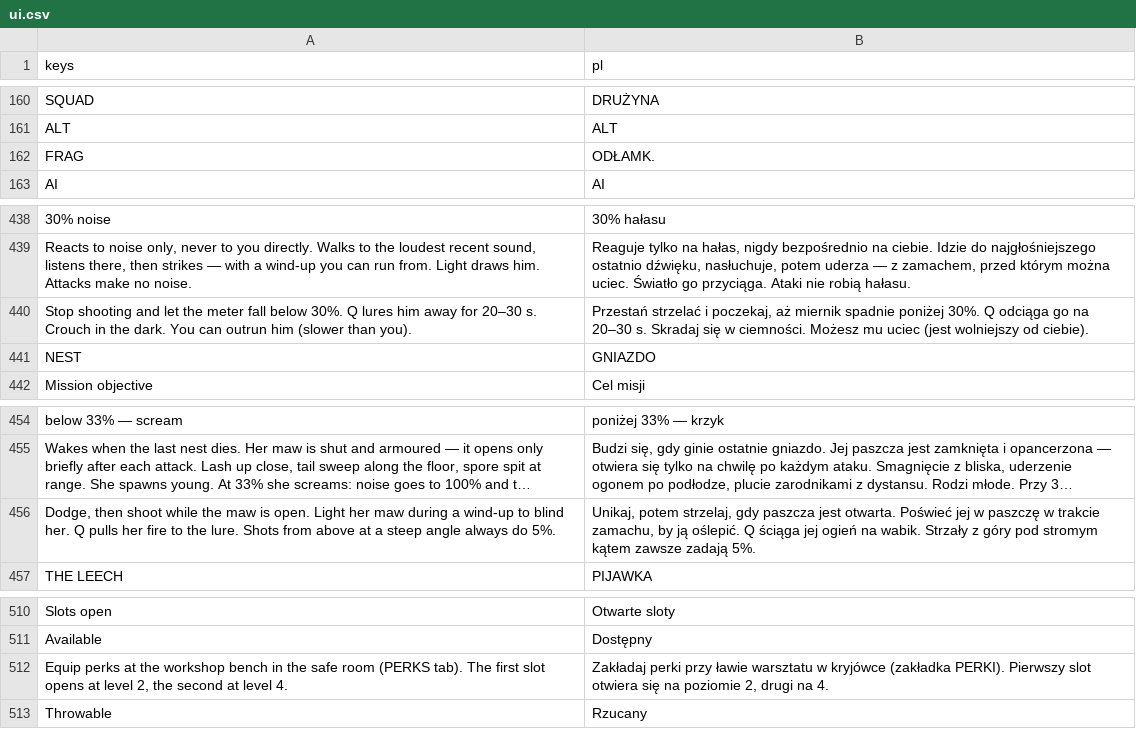
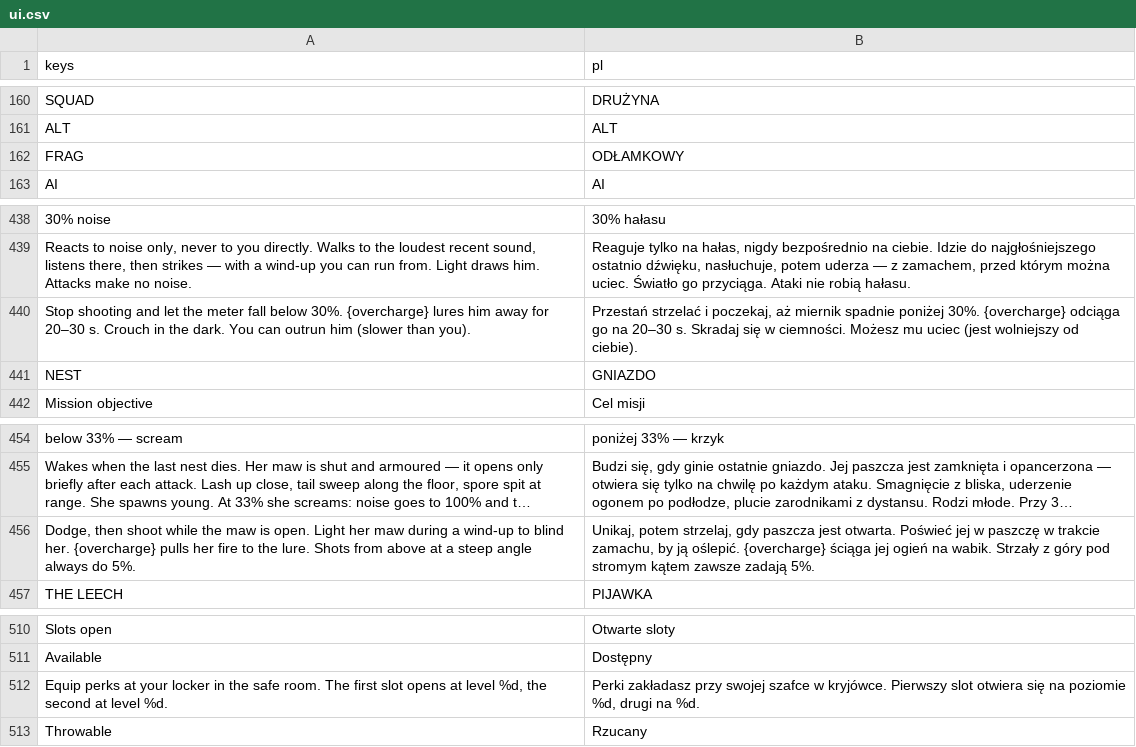
Before and after one commit to ssiwm/gameon, a CSV file: prototype/translations/ui.csv, drawn as a sheet; only a part is shown, gaps mark what is left out; long unchanged cells end in …; removed rows and columns are numbered as before the commit, all else as after; the diff covers the shown part only; the diff names each change by its address in the sheet, - before the commit and + after, or states it on an @@ line.

```diff
--- a/prototype/translations/ui.csv
+++ b/prototype/translations/ui.csv
-B162 (pl): ODŁAMK.
+B162 (pl): ODŁAMKOWY
-A440 (keys): …below 30%. Q lures him…
+A440 (keys): …below 30%. {overcharge} lures him…
-B440 (pl): …poniżej 30%. Q odciąga go…
+B440 (pl): …poniżej 30%. {overcharge} odciąga go…
-A456 (keys): …blind her. Q pulls her…
+A456 (keys): …blind her. {overcharge} pulls her…
-B456 (pl): …ją oślepić. Q ściąga jej…
+B456 (pl): …ją oślepić. {overcharge} ściąga jej…
-row 512: Equip perks at the workshop bench in the safe room (PERKS tab). The first slot opens at level 2, the second at level 4. | Zakładaj perki przy ławie warsztatu w kryjówce (zakładka PERKI). Pierwszy slot otwiera się na poziomie 2, drugi na 4.
+row 512: Equip perks at your locker in the safe room. The first slot opens at level %d, the second at level %d. | Perki zakładasz przy swojej szafce w kryjówce. Pierwszy slot otwiera się na poziomie %d, drugi na %d.
```
Also changed, not shown: 16 added rows, 1 removed row and 4 edited cells elsewhere in this file, 13 other files.
